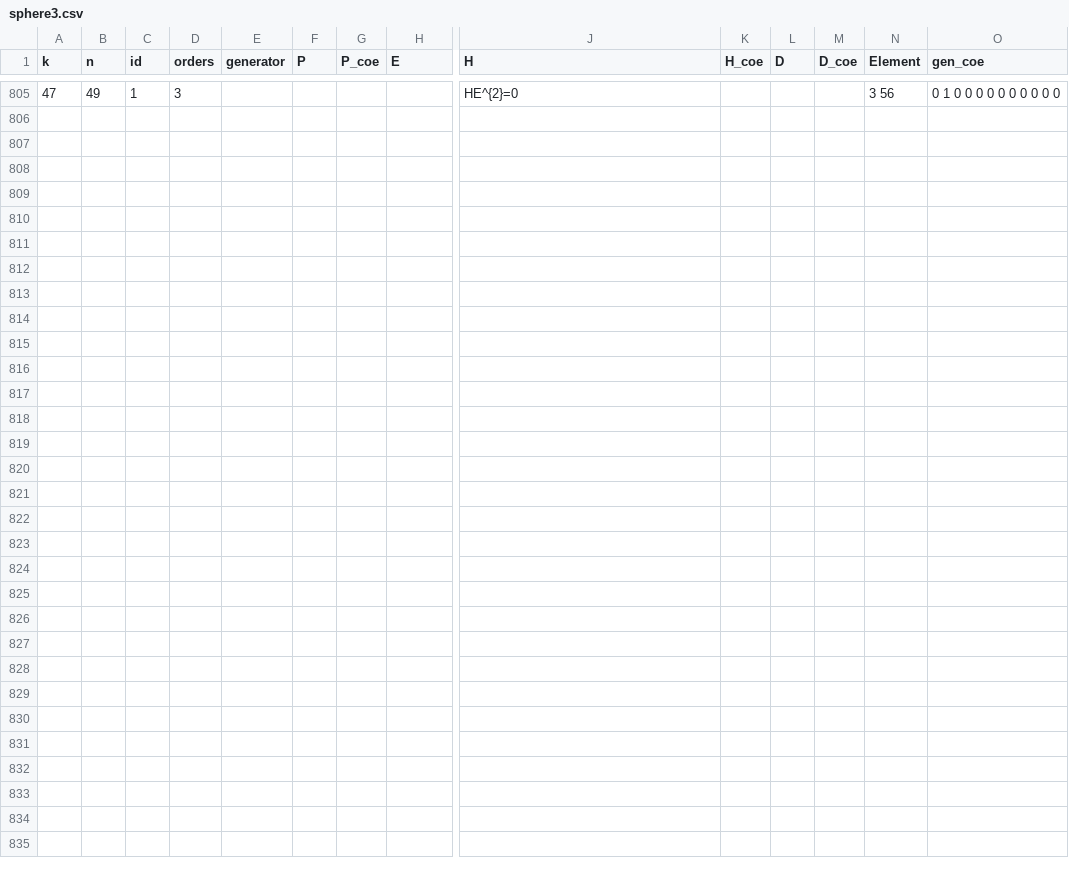
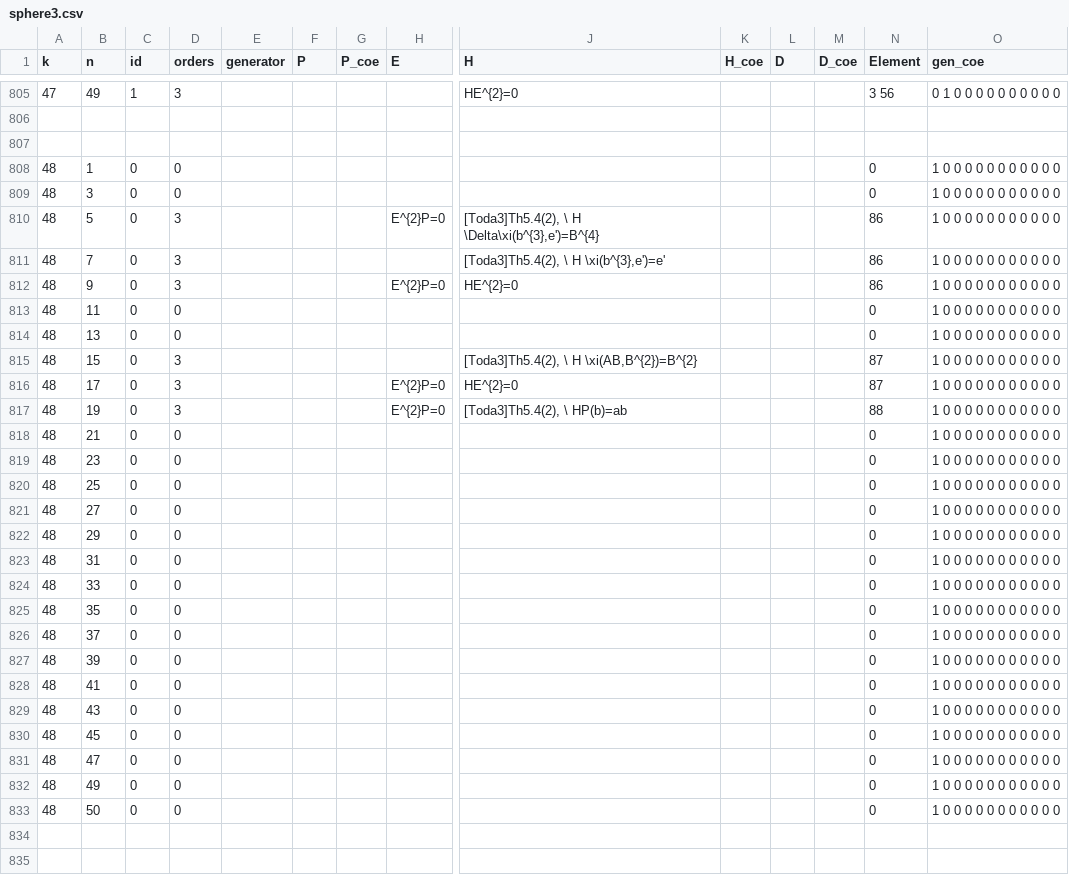
Before and after one commit to akebono03/Images-of-Generators-under-Homomorphisms-of-Double-EHP-Exact-Sequences, a CSV file: sphere3.csv, drawn as a sheet; only a part is shown, gaps mark what is left out; the shorter side is filled out with more unchanged rows; rows hold the shown columns only; the diff names each change by its address in the sheet, - before the commit and + after, or states it on an @@ line.

```diff
--- a/sphere3.csv
+++ b/sphere3.csv
+row 808: 48 | 1 | 0 | 0 |  |  |  |  |  |  |  |  | 0 | 1 0 0 0 0 0 0 0 0 0 0 0
+row 809: 48 | 3 | 0 | 0 |  |  |  |  |  |  |  |  | 0 | 1 0 0 0 0 0 0 0 0 0 0 0
+row 810: 48 | 5 | 0 | 3 |  |  |  | E^{2}P=0 | [Toda3]Th5.4(2), \ H \Delta\xi(b^{3},e')=B^{4} |  |  |  | 86 | 1 0 0 0 0 0 0 0 0 0 0 0
+row 811: 48 | 7 | 0 | 3 |  |  |  |  | [Toda3]Th5.4(2), \ H \xi(b^{3},e')=e' |  |  |  | 86 | 1 0 0 0 0 0 0 0 0 0 0 0
+row 812: 48 | 9 | 0 | 3 |  |  |  | E^{2}P=0 | HE^{2}=0 |  |  |  | 86 | 1 0 0 0 0 0 0 0 0 0 0 0
+row 813: 48 | 11 | 0 | 0 |  |  |  |  |  |  |  |  | 0 | 1 0 0 0 0 0 0 0 0 0 0 0
+row 814: 48 | 13 | 0 | 0 |  |  |  |  |  |  |  |  | 0 | 1 0 0 0 0 0 0 0 0 0 0 0
+row 815: 48 | 15 | 0 | 3 |  |  |  |  | [Toda3]Th5.4(2), \ H \xi(AB,B^{2})=B^{2} |  |  |  | 87 | 1 0 0 0 0 0 0 0 0 0 0 0
+row 816: 48 | 17 | 0 | 3 |  |  |  | E^{2}P=0 | HE^{2}=0 |  |  |  | 87 | 1 0 0 0 0 0 0 0 0 0 0 0
+row 817: 48 | 19 | 0 | 3 |  |  |  | E^{2}P=0 | [Toda3]Th5.4(2), \ HP(b)=ab |  |  |  | 88 | 1 0 0 0 0 0 0 0 0 0 0 0
+row 818: 48 | 21 | 0 | 0 |  |  |  |  |  |  |  |  | 0 | 1 0 0 0 0 0 0 0 0 0 0 0
+row 819: 48 | 23 | 0 | 0 |  |  |  |  |  |  |  |  | 0 | 1 0 0 0 0 0 0 0 0 0 0 0
+row 820: 48 | 25 | 0 | 0 |  |  |  |  |  |  |  |  | 0 | 1 0 0 0 0 0 0 0 0 0 0 0
+row 821: 48 | 27 | 0 | 0 |  |  |  |  |  |  |  |  | 0 | 1 0 0 0 0 0 0 0 0 0 0 0
+row 822: 48 | 29 | 0 | 0 |  |  |  |  |  |  |  |  | 0 | 1 0 0 0 0 0 0 0 0 0 0 0
+row 823: 48 | 31 | 0 | 0 |  |  |  |  |  |  |  |  | 0 | 1 0 0 0 0 0 0 0 0 0 0 0
+row 824: 48 | 33 | 0 | 0 |  |  |  |  |  |  |  |  | 0 | 1 0 0 0 0 0 0 0 0 0 0 0
+row 825: 48 | 35 | 0 | 0 |  |  |  |  |  |  |  |  | 0 | 1 0 0 0 0 0 0 0 0 0 0 0
+row 826: 48 | 37 | 0 | 0 |  |  |  |  |  |  |  |  | 0 | 1 0 0 0 0 0 0 0 0 0 0 0
+row 827: 48 | 39 | 0 | 0 |  |  |  |  |  |  |  |  | 0 | 1 0 0 0 0 0 0 0 0 0 0 0
+row 828: 48 | 41 | 0 | 0 |  |  |  |  |  |  |  |  | 0 | 1 0 0 0 0 0 0 0 0 0 0 0
+row 829: 48 | 43 | 0 | 0 |  |  |  |  |  |  |  |  | 0 | 1 0 0 0 0 0 0 0 0 0 0 0
+row 830: 48 | 45 | 0 | 0 |  |  |  |  |  |  |  |  | 0 | 1 0 0 0 0 0 0 0 0 0 0 0
+row 831: 48 | 47 | 0 | 0 |  |  |  |  |  |  |  |  | 0 | 1 0 0 0 0 0 0 0 0 0 0 0
+row 832: 48 | 49 | 0 | 0 |  |  |  |  |  |  |  |  | 0 | 1 0 0 0 0 0 0 0 0 0 0 0
+row 833: 48 | 50 | 0 | 0 |  |  |  |  |  |  |  |  | 0 | 1 0 0 0 0 0 0 0 0 0 0 0
```
Also changed, not shown: fiber3.csv, 1 other file.
